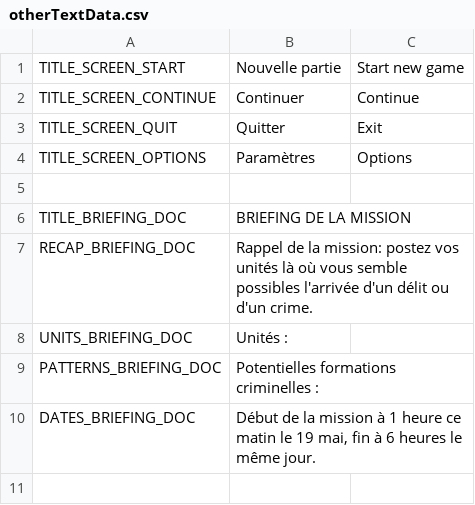
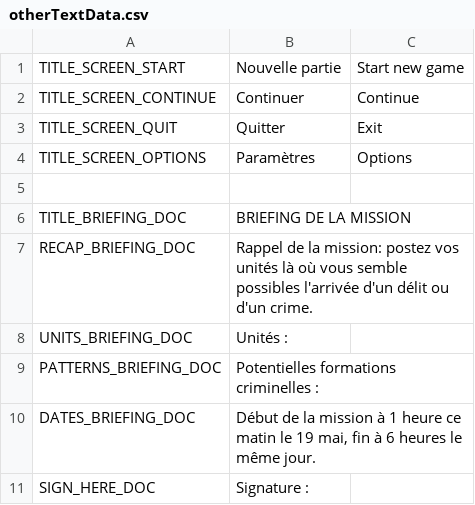
Before and after one commit to milo-vls/SAINT_MARTYRS, a CSV file: STMARTYRS/datafiles/otherTextData.csv, drawn as a sheet.

```diff
--- a/STMARTYRS/datafiles/otherTextData.csv
+++ b/STMARTYRS/datafiles/otherTextData.csv
@@ -15 +15,2 @@ PATTERNS_BRIEFING_DOC,"Potentielles formations criminelles :
 DATES_BRIEFING_DOC,"Début de la mission à 1 heure ce matin le 19 mai, fin à 6 heures le même jour.",
+SIGN_HERE_DOC,Signature :,
```
Also changed, not shown: 42 other files.
